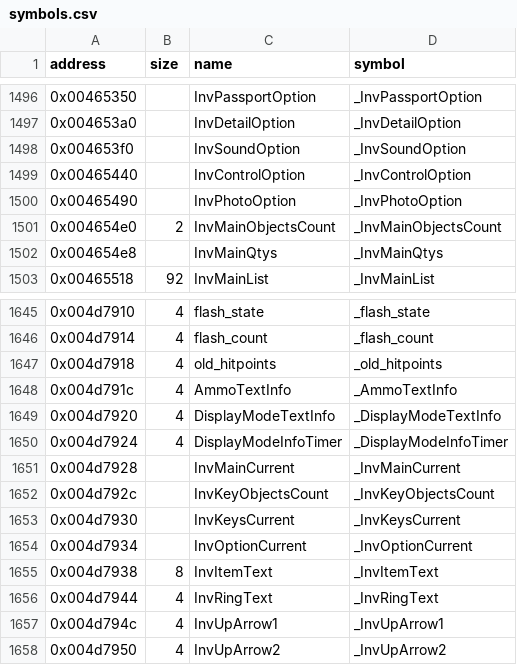
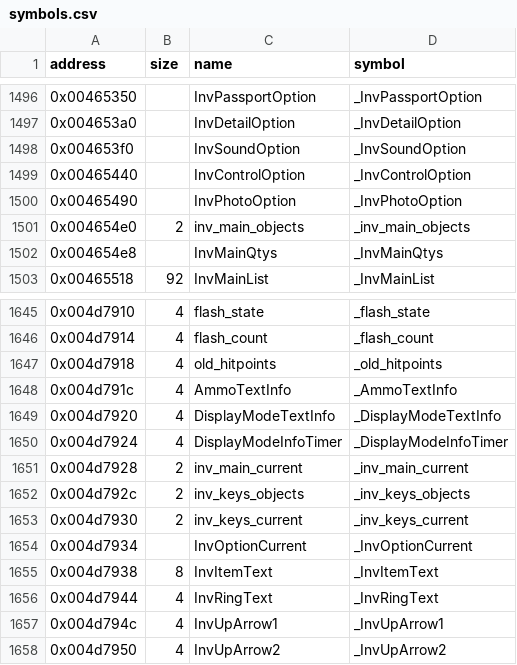
Before and after one commit to LostArtefacts/tr02, a CSV file: config/symbols.csv, drawn as a sheet; only a part is shown, gaps mark what is left out.

```diff
--- a/config/symbols.csv
+++ b/config/symbols.csv
@@ -1500,3 +1500,3 @@ address,size,name,symbol
 0x00465490,,InvPhotoOption,_InvPhotoOption
-0x004654e0,2,InvMainObjectsCount,_InvMainObjectsCount
+0x004654e0,2,inv_main_objects,_inv_main_objects
 0x004654e8,,InvMainQtys,_InvMainQtys
@@ -1650,5 +1650,5 @@ address,size,name,symbol
 0x004d7924,4,DisplayModeInfoTimer,_DisplayModeInfoTimer
-0x004d7928,,InvMainCurrent,_InvMainCurrent
-0x004d792c,,InvKeyObjectsCount,_InvKeyObjectsCount
-0x004d7930,,InvKeysCurrent,_InvKeysCurrent
+0x004d7928,2,inv_main_current,_inv_main_current
+0x004d792c,2,inv_keys_objects,_inv_keys_objects
+0x004d7930,2,inv_keys_current,_inv_keys_current
 0x004d7934,,InvOptionCurrent,_InvOptionCurrent
```
Also changed, not shown: 2 other files.
